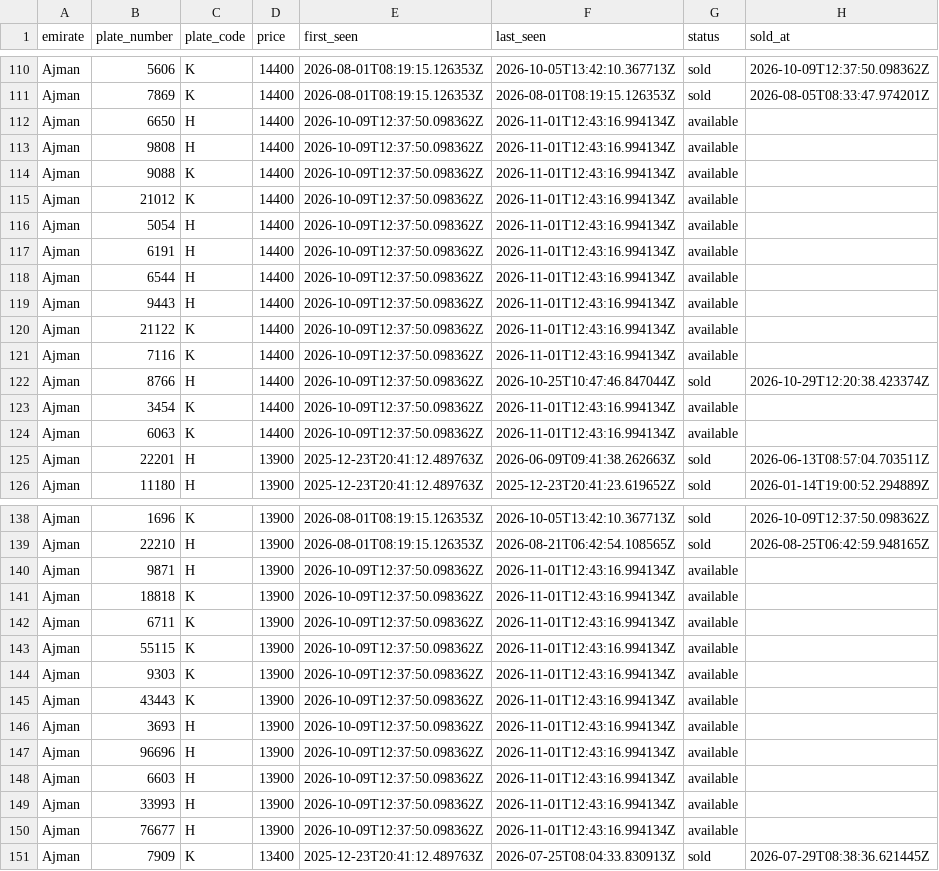
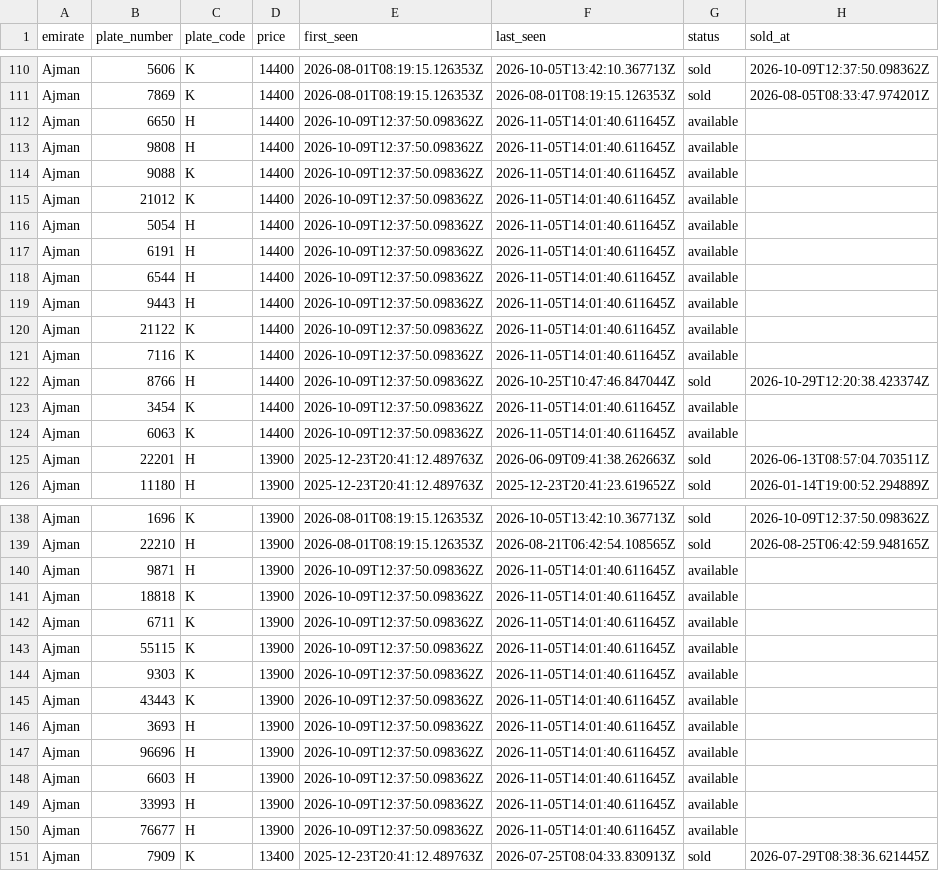
Before and after one commit to mdanfas/emirates-auction-scraper, a CSV file: data/buynow/ajman_buynow.csv, drawn as a sheet; only a part is shown, gaps mark what is left out; the diff covers the shown part only.

```diff
--- a/data/buynow/ajman_buynow.csv
+++ b/data/buynow/ajman_buynow.csv
@@ -111,15 +111,15 @@ Ajman,5606,K,14400,2026-08-01T08:19:15.126353Z,2026-10-05T13:42:10.367713Z,sold,
 Ajman,7869,K,14400,2026-08-01T08:19:15.126353Z,2026-08-01T08:19:15.126353Z,sold,2026-08-05T08:33:47.974201Z
-Ajman,6650,H,14400,2026-10-09T12:37:50.098362Z,2026-11-01T12:43:16.994134Z,available,
-Ajman,9808,H,14400,2026-10-09T12:37:50.098362Z,2026-11-01T12:43:16.994134Z,available,
-Ajman,9088,K,14400,2026-10-09T12:37:50.098362Z,2026-11-01T12:43:16.994134Z,available,
-Ajman,21012,K,14400,2026-10-09T12:37:50.098362Z,2026-11-01T12:43:16.994134Z,available,
-Ajman,5054,H,14400,2026-10-09T12:37:50.098362Z,2026-11-01T12:43:16.994134Z,available,
-Ajman,6191,H,14400,2026-10-09T12:37:50.098362Z,2026-11-01T12:43:16.994134Z,available,
-Ajman,6544,H,14400,2026-10-09T12:37:50.098362Z,2026-11-01T12:43:16.994134Z,available,
-Ajman,9443,H,14400,2026-10-09T12:37:50.098362Z,2026-11-01T12:43:16.994134Z,available,
-Ajman,21122,K,14400,2026-10-09T12:37:50.098362Z,2026-11-01T12:43:16.994134Z,available,
-Ajman,7116,K,14400,2026-10-09T12:37:50.098362Z,2026-11-01T12:43:16.994134Z,available,
+Ajman,6650,H,14400,2026-10-09T12:37:50.098362Z,2026-11-05T14:01:40.611645Z,available,
+Ajman,9808,H,14400,2026-10-09T12:37:50.098362Z,2026-11-05T14:01:40.611645Z,available,
+Ajman,9088,K,14400,2026-10-09T12:37:50.098362Z,2026-11-05T14:01:40.611645Z,available,
+Ajman,21012,K,14400,2026-10-09T12:37:50.098362Z,2026-11-05T14:01:40.611645Z,available,
+Ajman,5054,H,14400,2026-10-09T12:37:50.098362Z,2026-11-05T14:01:40.611645Z,available,
+Ajman,6191,H,14400,2026-10-09T12:37:50.098362Z,2026-11-05T14:01:40.611645Z,available,
+Ajman,6544,H,14400,2026-10-09T12:37:50.098362Z,2026-11-05T14:01:40.611645Z,available,
+Ajman,9443,H,14400,2026-10-09T12:37:50.098362Z,2026-11-05T14:01:40.611645Z,available,
+Ajman,21122,K,14400,2026-10-09T12:37:50.098362Z,2026-11-05T14:01:40.611645Z,available,
+Ajman,7116,K,14400,2026-10-09T12:37:50.098362Z,2026-11-05T14:01:40.611645Z,available,
 Ajman,8766,H,14400,2026-10-09T12:37:50.098362Z,2026-10-25T10:47:46.847044Z,sold,2026-10-29T12:20:38.423374Z
-Ajman,3454,K,14400,2026-10-09T12:37:50.098362Z,2026-11-01T12:43:16.994134Z,available,
-Ajman,6063,K,14400,2026-10-09T12:37:50.098362Z,2026-11-01T12:43:16.994134Z,available,
+Ajman,3454,K,14400,2026-10-09T12:37:50.098362Z,2026-11-05T14:01:40.611645Z,available,
+Ajman,6063,K,14400,2026-10-09T12:37:50.098362Z,2026-11-05T14:01:40.611645Z,available,
 Ajman,22201,H,13900,2025-12-23T20:41:12.489763Z,2026-06-09T09:41:38.262663Z,sold,2026-06-13T08:57:04.703511Z
@@ -139,13 +139,13 @@ Ajman,1696,K,13900,2026-08-01T08:19:15.126353Z,2026-10-05T13:42:10.367713Z,sold,
 Ajman,22210,H,13900,2026-08-01T08:19:15.126353Z,2026-08-21T06:42:54.108565Z,sold,2026-08-25T06:42:59.948165Z
-Ajman,9871,H,13900,2026-10-09T12:37:50.098362Z,2026-11-01T12:43:16.994134Z,available,
-Ajman,18818,K,13900,2026-10-09T12:37:50.098362Z,2026-11-01T12:43:16.994134Z,available,
-Ajman,6711,K,13900,2026-10-09T12:37:50.098362Z,2026-11-01T12:43:16.994134Z,available,
-Ajman,55115,K,13900,2026-10-09T12:37:50.098362Z,2026-11-01T12:43:16.994134Z,available,
-Ajman,9303,K,13900,2026-10-09T12:37:50.098362Z,2026-11-01T12:43:16.994134Z,available,
-Ajman,43443,K,13900,2026-10-09T12:37:50.098362Z,2026-11-01T12:43:16.994134Z,available,
-Ajman,3693,H,13900,2026-10-09T12:37:50.098362Z,2026-11-01T12:43:16.994134Z,available,
-Ajman,96696,H,13900,2026-10-09T12:37:50.098362Z,2026-11-01T12:43:16.994134Z,available,
-Ajman,6603,H,13900,2026-10-09T12:37:50.098362Z,2026-11-01T12:43:16.994134Z,available,
-Ajman,33993,H,13900,2026-10-09T12:37:50.098362Z,2026-11-01T12:43:16.994134Z,available,
-Ajman,76677,H,13900,2026-10-09T12:37:50.098362Z,2026-11-01T12:43:16.994134Z,available,
+Ajman,9871,H,13900,2026-10-09T12:37:50.098362Z,2026-11-05T14:01:40.611645Z,available,
+Ajman,18818,K,13900,2026-10-09T12:37:50.098362Z,2026-11-05T14:01:40.611645Z,available,
+Ajman,6711,K,13900,2026-10-09T12:37:50.098362Z,2026-11-05T14:01:40.611645Z,available,
+Ajman,55115,K,13900,2026-10-09T12:37:50.098362Z,2026-11-05T14:01:40.611645Z,available,
+Ajman,9303,K,13900,2026-10-09T12:37:50.098362Z,2026-11-05T14:01:40.611645Z,available,
+Ajman,43443,K,13900,2026-10-09T12:37:50.098362Z,2026-11-05T14:01:40.611645Z,available,
+Ajman,3693,H,13900,2026-10-09T12:37:50.098362Z,2026-11-05T14:01:40.611645Z,available,
+Ajman,96696,H,13900,2026-10-09T12:37:50.098362Z,2026-11-05T14:01:40.611645Z,available,
+Ajman,6603,H,13900,2026-10-09T12:37:50.098362Z,2026-11-05T14:01:40.611645Z,available,
+Ajman,33993,H,13900,2026-10-09T12:37:50.098362Z,2026-11-05T14:01:40.611645Z,available,
+Ajman,76677,H,13900,2026-10-09T12:37:50.098362Z,2026-11-05T14:01:40.611645Z,available,
 Ajman,7909,K,13400,2025-12-23T20:41:12.489763Z,2026-07-25T08:04:33.830913Z,sold,2026-07-29T08:38:36.621445Z
```
Also changed, not shown: 39 edited cells elsewhere in this file, data/buynow/rak_buynow.csv, data/buynow/sharjah_buynow.csv, 3 other files.
